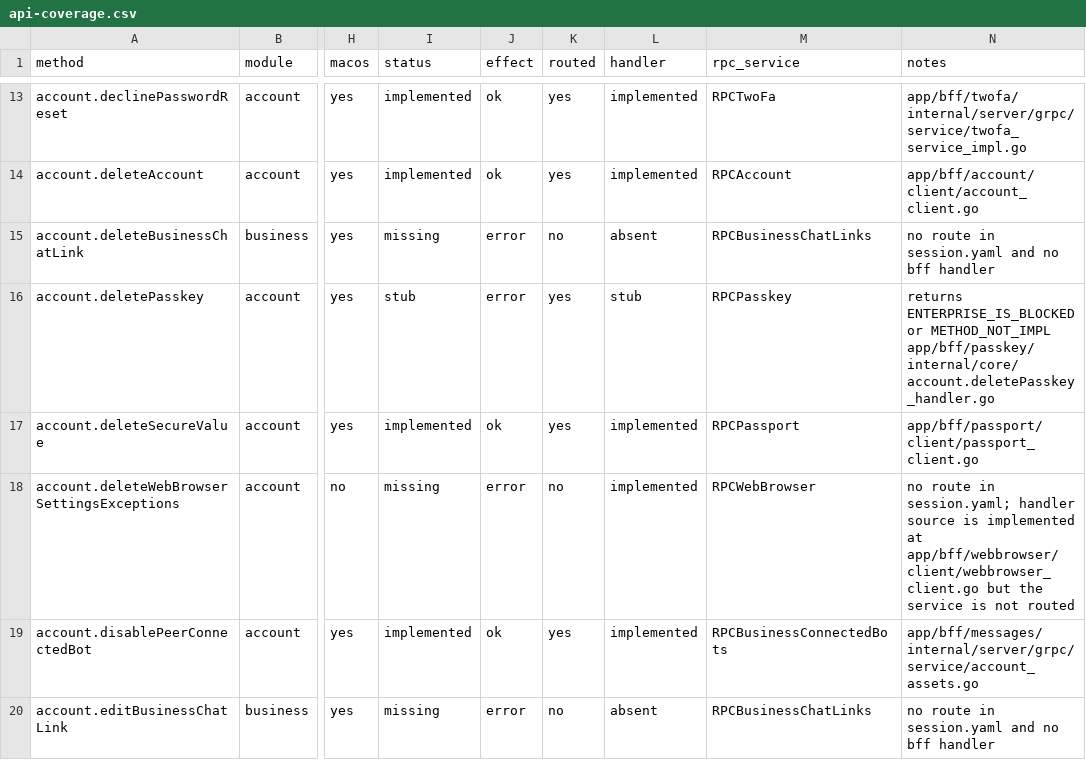
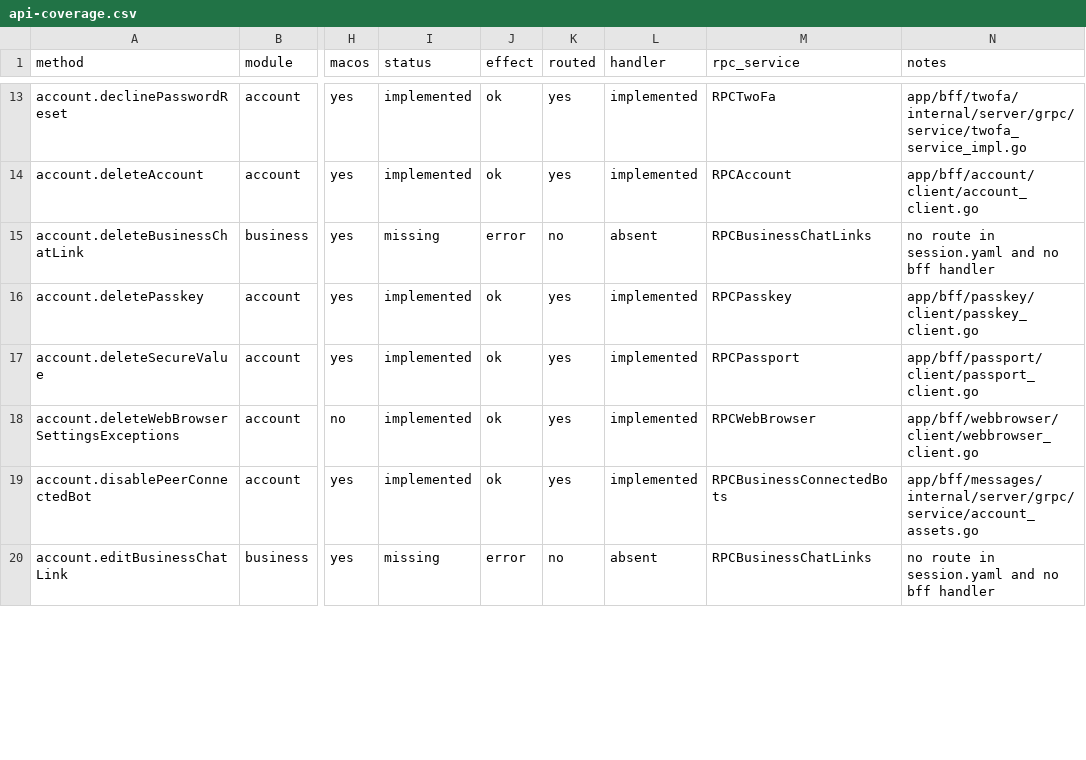
Before and after one commit to tellomi/teamgram-server, a CSV file: docs/api-coverage.csv, drawn as a sheet; only a part is shown, gaps mark what is left out; the diff covers the shown part only; the diff names each change by its address in the sheet, - before the commit and + after, or states it on an @@ line.

```diff
--- a/docs/api-coverage.csv
+++ b/docs/api-coverage.csv
-I16 (status): stub
+I16 (status): implemented
-J16 (effect): error
+J16 (effect): ok
-L16 (handler): stub
+L16 (handler): implemented
-N16 (notes): returns ENTERPRISE_IS_BLOCKED or METHOD_NOT_IMPL app/bff/passkey/internal/core/account.deletePasskey_handler.go
+N16 (notes): app/bff/passkey/client/passkey_client.go
-I18 (status): missing
+I18 (status): implemented
-J18 (effect): error
+J18 (effect): ok
-K18 (routed): no
+K18 (routed): yes
-N18 (notes): no route in session.yaml; handler source is implemented at app/bff/webbrowser/client/webbrowser_client.go but the service is not routed
+N18 (notes): app/bff/webbrowser/client/webbrowser_client.go
```
Also changed, not shown: 7 removed rows and 57 edited cells elsewhere in this file, 29 other files.
